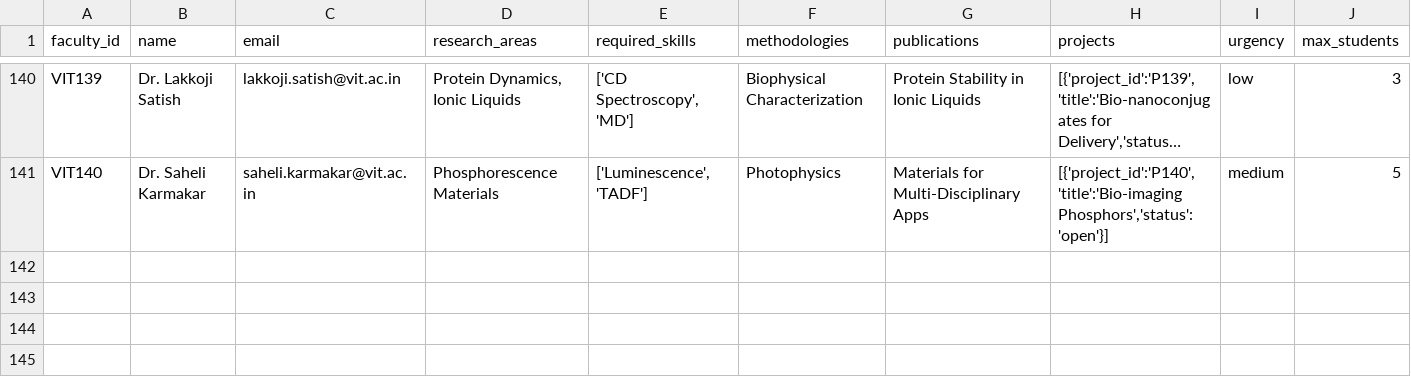
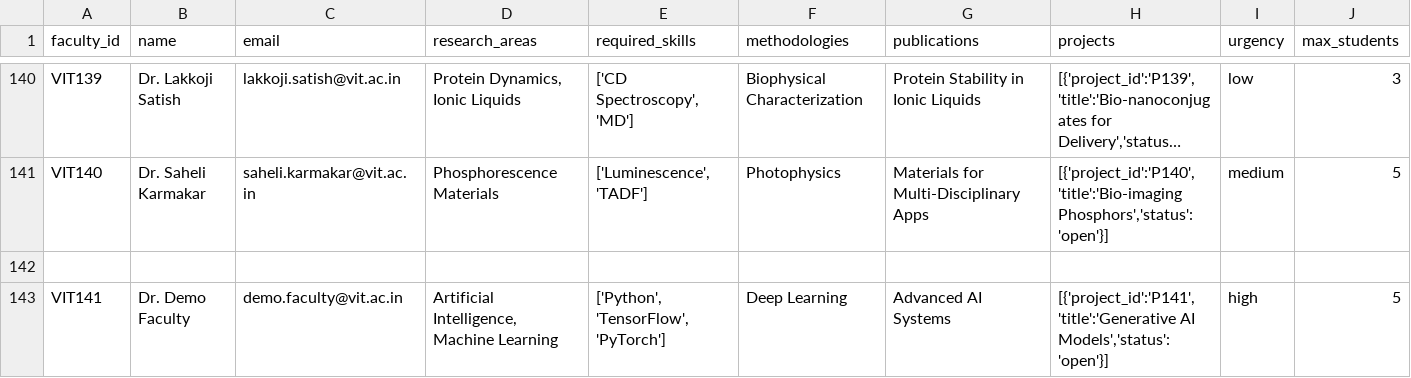
Before and after one commit to 1Gaurav26/MentorNexus, a CSV file: backend/data/faculty_dataset.csv, drawn as a sheet; only a part is shown, gaps mark what is left out; long unchanged cells end in …; rows hold the shown columns only; the diff names each change by its address in the sheet, - before the commit and + after, or states it on an @@ line.

Commit message:
Implement faculty profile editing, publications, and rejection notes

```diff
--- a/backend/data/faculty_dataset.csv
+++ b/backend/data/faculty_dataset.csv
+row 142: (empty)
+row 143: VIT141 | Dr. Demo Faculty | demo.faculty@vit.ac.in | Artificial Intelligence, Machine Learning | ['Python', 'TensorFlow', 'PyTorch'] | Deep Learning | Advanced AI Systems | [{'project_id':'P141','title':'Generative AI Models','status':'open'}] | high | 5
```
Also changed, not shown: 41 other files.
